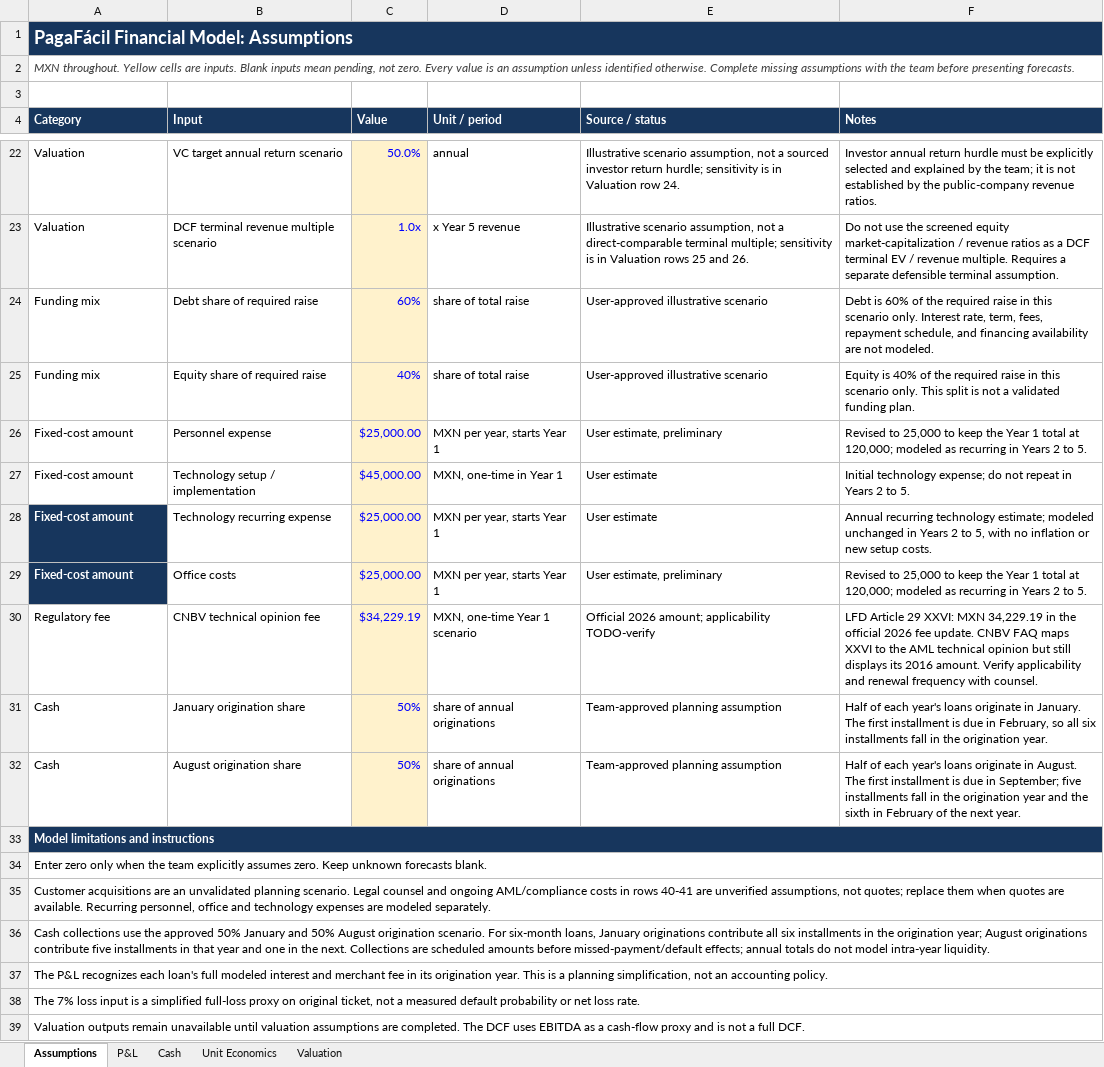
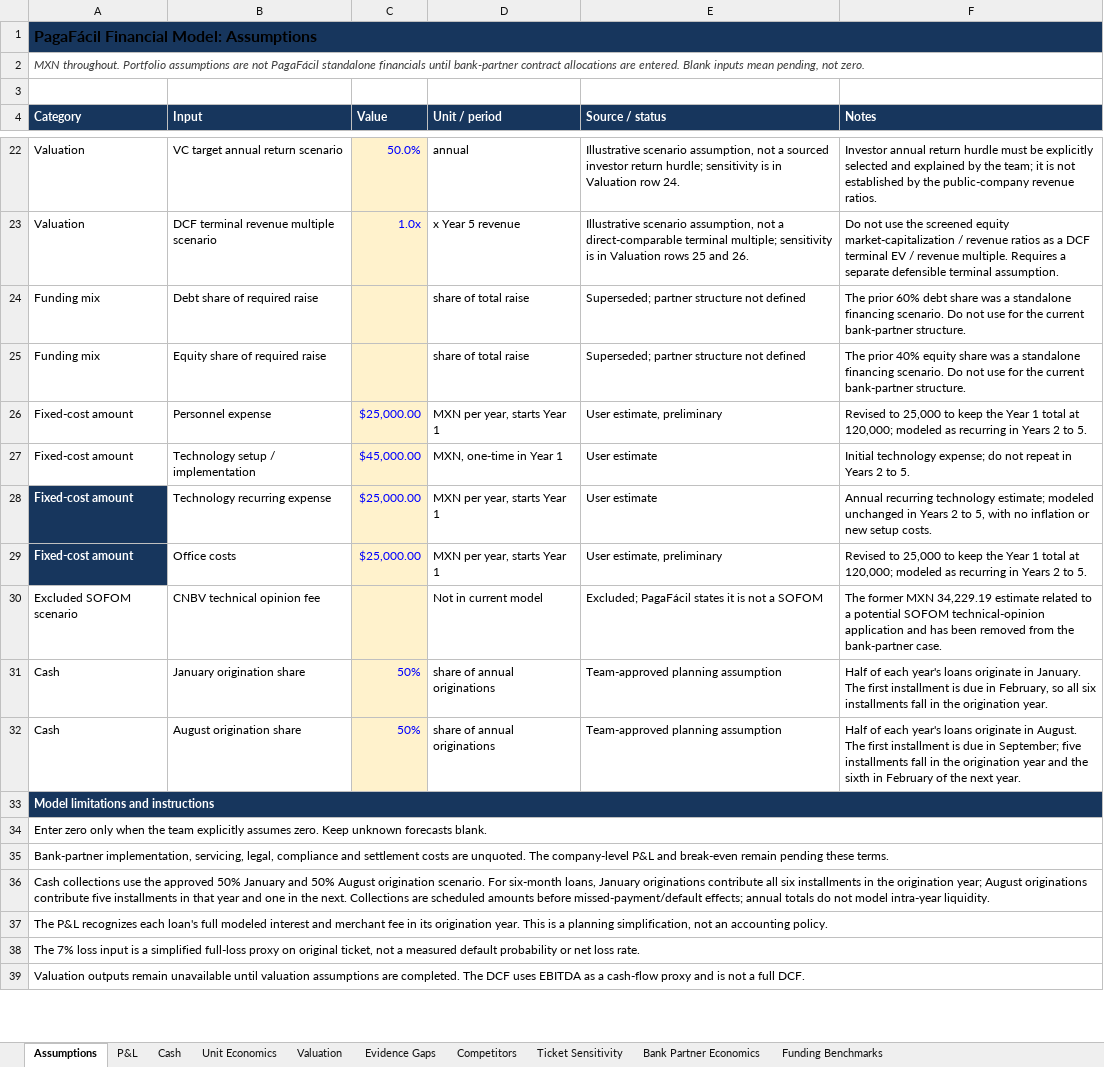
Before and after one commit to Najhid/Paga-F-cil-, an Excel workbook: PagaFacil_Financial_Model.xlsx, sheet Assumptions, drawn as a sheet; only a part is shown, gaps mark what is left out; values as stored, in another font and other column widths than the file's, no borders; the diff covers the shown part only; the diff names each change by its address in the sheet, - before the commit and + after, or states it on an @@ line.

```diff
--- a/PagaFacil_Financial_Model.xlsx (sheet Assumptions)
+++ b/PagaFacil_Financial_Model.xlsx (sheet Assumptions)
+sheet tab: Evidence Gaps
+sheet tab: Competitors
+sheet tab: Ticket Sensitivity
+sheet tab: Bank Partner Economics
+sheet tab: Funding Benchmarks
-A1 text colour: #FFFFFF
+A1 text colour: black, text size: smaller
-A2 (Category): MXN throughout. Yellow cells are inputs. Blank inputs mean pending, not zero. Every value is an assumption unless identified otherwise. Complete missing assumptions with the team before presenting forecasts.
+A2 (Category): MXN throughout. Portfolio assumptions are not PagaFácil standalone financials until bank-partner contract allocations are entered. Blank inputs mean pending, not zero.
-C24 (Value): 60%
+C24 (Value): (empty)
-E24:E25 (Source / status): User-approved illustrative scenario
+E24:E25 (Source / status): Superseded; partner structure not defined
-F24 (Notes): Debt is 60% of the required raise in this scenario only. Interest rate, term, fees, repayment schedule, and financing availability are not modeled.
+F24 (Notes): The prior 60% debt share was a standalone financing scenario. Do not use for the current bank-partner structure.
-C25 (Value): 40%
+C25 (Value): (empty)
-F25 (Notes): Equity is 40% of the required raise in this scenario only. This split is not a validated funding plan.
+F25 (Notes): The prior 40% equity share was a standalone financing scenario. Do not use for the current bank-partner structure.
-A30 (Category): Regulatory fee
+A30 (Category): Excluded SOFOM scenario
-C30 (Value): $34,229.19
+C30 (Value): (empty)
-D30 (Unit / period): MXN, one-time Year 1 scenario
+D30 (Unit / period): Not in current model
-E30 (Source / status): Official 2026 amount; applicability TODO-verify
+E30 (Source / status): Excluded; PagaFácil states it is not a SOFOM
-F30 (Notes): LFD Article 29 XXVI: MXN 34,229.19 in the official 2026 fee update. CNBV FAQ maps XXVI to the AML technical opinion but still displays its 2016 amount. Verify applicability and renewal frequency with counsel.
+F30 (Notes): The former MXN 34,229.19 estimate related to a potential SOFOM technical-opinion application and has been removed from the bank-partner case.
-A35 (Category): Customer acquisitions are an unvalidated planning scenario. Legal counsel and ongoing AML/compliance costs in rows 40-41 are unverified assumptions, not quotes; replace them when quotes are available. Recurring personnel, office and technology expenses are modeled separately.
+A35 (Category): Bank-partner implementation, servicing, legal, compliance and settlement costs are unquoted. The company-level P&L and break-even remain pending these terms.
```
Also changed, not shown: 5 added rows, 3 removed rows and 15 edited cells elsewhere in this sheet, sheet P&L, sheet Unit Economics, sheet Cash, sheet Valuation, 7 other files.
